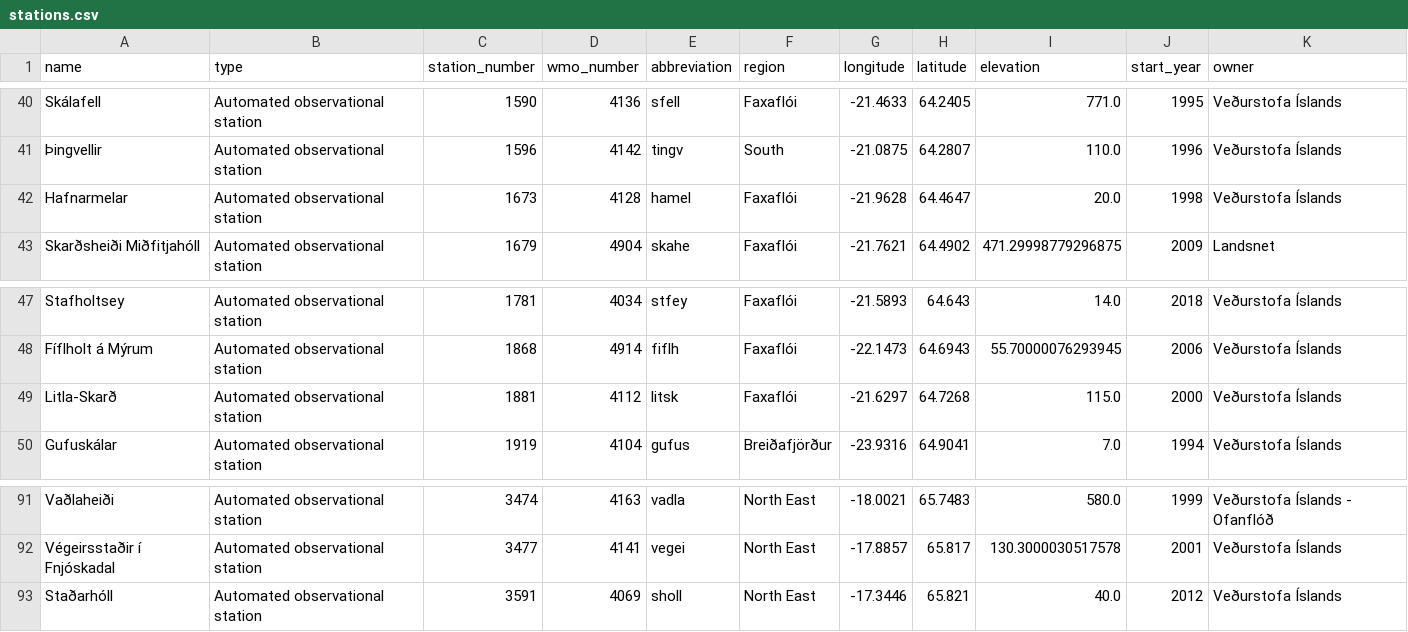
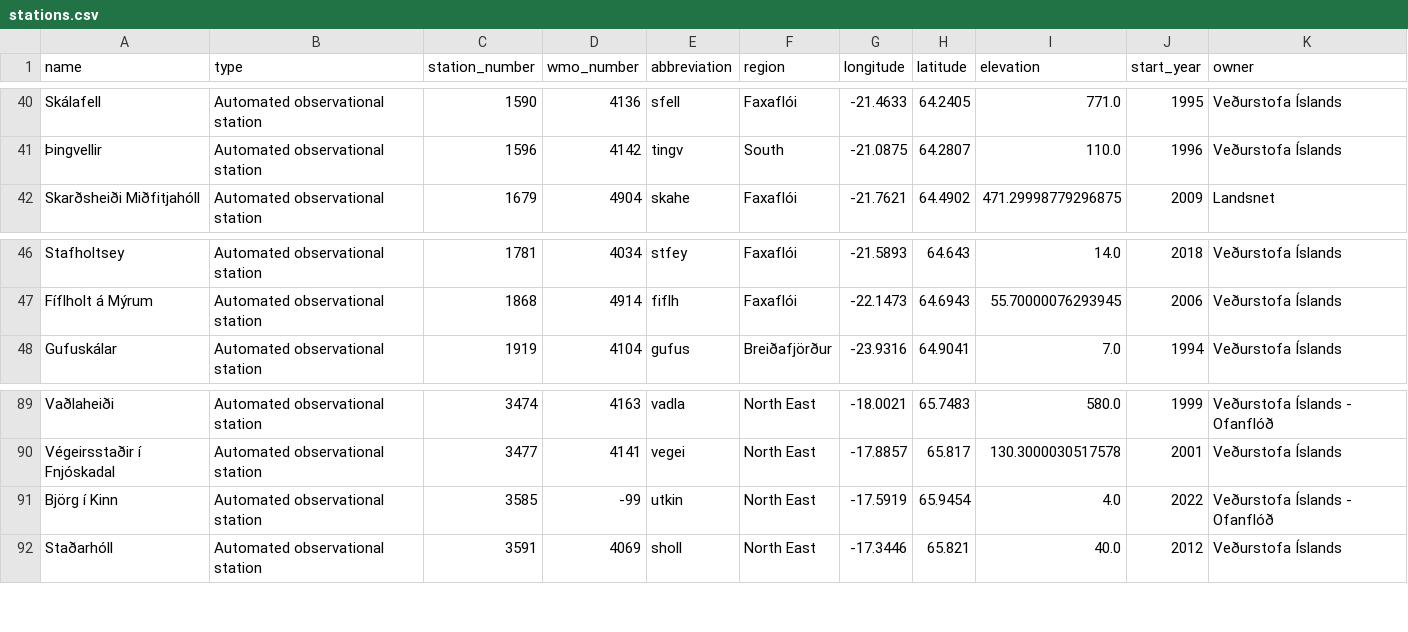
Before and after one commit to flother/weather_stations_iceland, a CSV file: stations.csv, drawn as a sheet; only a part is shown, gaps mark what is left out.

Commit message:
Update weather stations data
1 station added, 2 stations removed

1 station added

  name: Björg í Kinn
  type: Automated observational station
  station_number: 3585
  wmo_number: -99
  abbreviation: utkin
  region: North East
  longitude: -17.5919
  latitude: 65.9454
  elevation: 4.0
  start_year: 2022
  owner: Veðurstofa Íslands - Ofanflóð

2 stations removed

  name: Hafnarmelar
  type: Automated observational station
  station_number: 1673
  wmo_number: 4128
  abbreviation: hamel
  region: Faxaflói
  longitude: -21.9628
  latitude: 64.4647
  elevation: 20.0
  start_year: 1998
  owner: Veðurstofa Íslands

  name: Litla-Skarð
  type: Automated observational station
  station_number: 1881
  wmo_number: 4112
  abbreviation: litsk
  region: Faxaflói
  longitude: -21.6297
  latitude: 64.7268
  elevation: 115.0
  start_year: 2000
  owner: Veðurstofa Íslands

```diff
--- a/stations.csv
+++ b/stations.csv
@@ -41,3 +41,2 @@ Skálafell,Automated observational station,1590,4136,sfell,Faxaflói,-21.4633,64
 Þingvellir,Automated observational station,1596,4142,tingv,South,-21.0875,64.2807,110.0,1996,Veðurstofa Íslands
-Hafnarmelar,Automated observational station,1673,4128,hamel,Faxaflói,-21.9628,64.4647,20.0,1998,Veðurstofa Íslands
 Skarðsheiði Miðfitjahóll,Automated observational station,1679,4904,skahe,Faxaflói,-21.7621,64.4902,471.29998779296875,2009,Landsnet
@@ -48,3 +47,2 @@ Stafholtsey,Automated observational station,1781,4034,stfey,Faxaflói,-21.5893,6
 Fíflholt á Mýrum,Automated observational station,1868,4914,fiflh,Faxaflói,-22.1473,64.6943,55.70000076293945,2006,Veðurstofa Íslands
-Litla-Skarð,Automated observational station,1881,4112,litsk,Faxaflói,-21.6297,64.7268,115.0,2000,Veðurstofa Íslands
 Gufuskálar,Automated observational station,1919,4104,gufus,Breiðafjörður,-23.9316,64.9041,7.0,1994,Veðurstofa Íslands
@@ -92,2 +90,3 @@ Vaðlaheiði,Automated observational station,3474,4163,vadla,North East,-18.0021
 Végeirsstaðir í Fnjóskadal,Automated observational station,3477,4141,vegei,North East,-17.8857,65.817,130.3000030517578,2001,Veðurstofa Íslands
+Björg í Kinn,Automated observational station,3585,-99,utkin,North East,-17.5919,65.9454,4.0,2022,Veðurstofa Íslands - Ofanflóð
 Staðarhóll,Automated observational station,3591,4069,sholl,North East,-17.3446,65.821,40.0,2012,Veðurstofa Íslands
```
Also changed, not shown: 1 other file.
